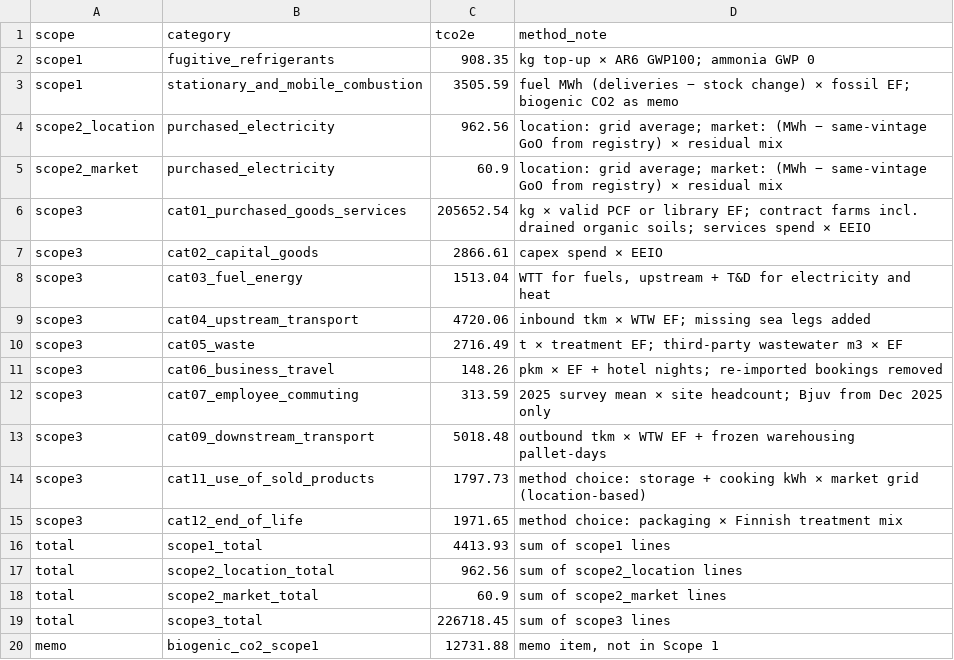
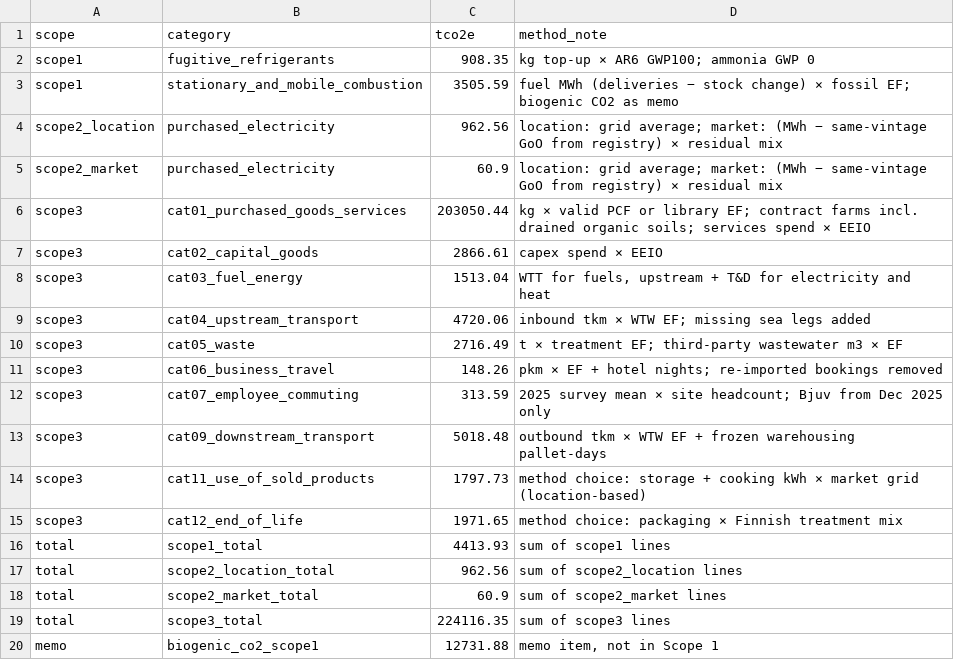
Before and after one commit to abhinavchutani/CtrlAltDelete, a CSV file: out/A2_inventory_2025_submission.csv, drawn as a sheet.

```diff
--- a/out/A2_inventory_2025_submission.csv
+++ b/out/A2_inventory_2025_submission.csv
@@ -5,3 +5,3 @@ scope2_location,purchased_electricity,962.56,location: grid average; market: (MW
 scope2_market,purchased_electricity,60.9,location: grid average; market: (MWh − same-vintage GoO from registry) × residual mix
-scope3,cat01_purchased_goods_services,205652.54,kg × valid PCF or library EF; contract farms incl. drained organic soils; services spend × EEIO
+scope3,cat01_purchased_goods_services,203050.44,kg × valid PCF or library EF; contract farms incl. drained organic soils; services spend × EEIO
 scope3,cat02_capital_goods,2866.61,capex spend × EEIO
@@ -18,3 +18,3 @@ total,scope2_location_total,962.56,sum of scope2_location lines
 total,scope2_market_total,60.9,sum of scope2_market lines
-total,scope3_total,226718.45,sum of scope3 lines
+total,scope3_total,224116.35,sum of scope3 lines
 memo,biogenic_co2_scope1,12731.88,"memo item, not in Scope 1"
```
Also changed, not shown: out/A1_issues_submission.csv, 14 other files.
